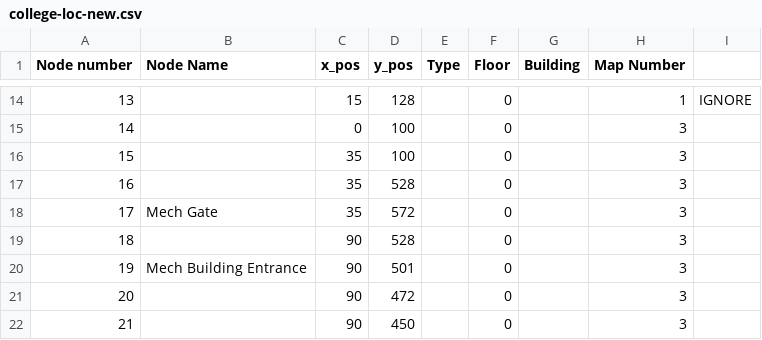
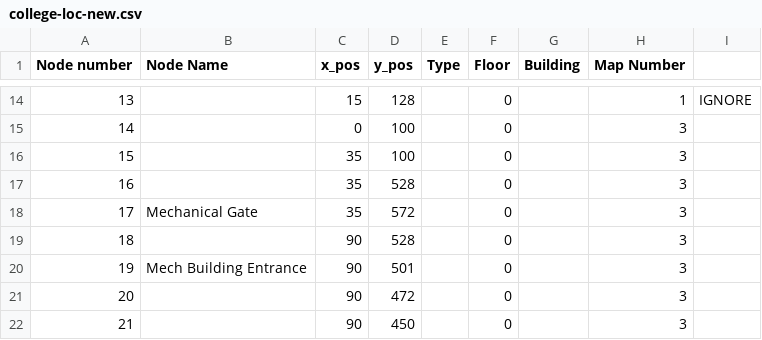
Before and after one commit to revathivijay/VJTI-Navigation, a CSV file: college-loc-new.csv, drawn as a sheet; only a part is shown, gaps mark what is left out.

```diff
--- a/college-loc-new.csv
+++ b/college-loc-new.csv
@@ -17,3 +17,3 @@ Node number,Node Name,x_pos,y_pos,Type ,Floor,Building,Map Number,
 16,,35,528,,0,,3,
-17,Mech Gate,35,572,,0,,3,
+17,Mechanical Gate,35,572,,0,,3,
 18,,90,528,,0,,3,
```
Also changed, not shown: edges.csv, 6 other files.
